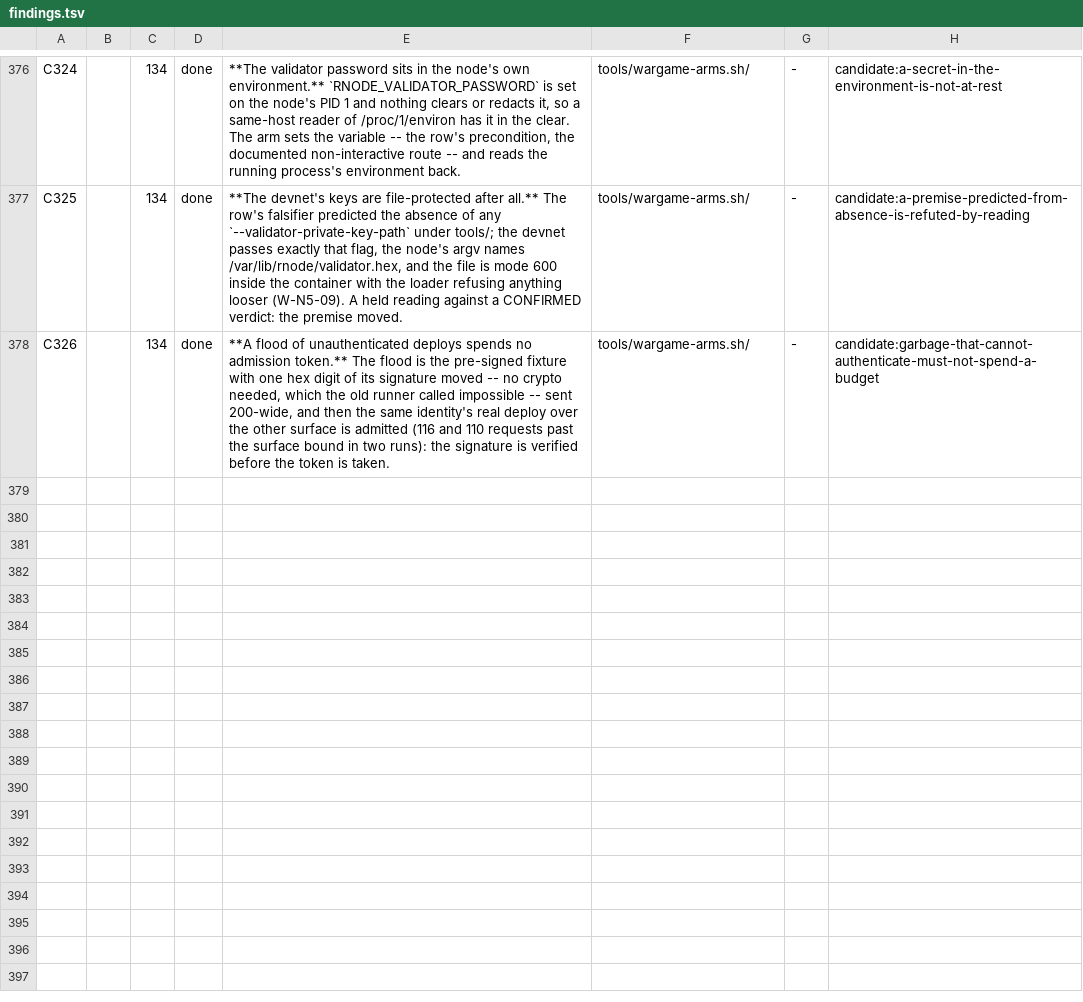
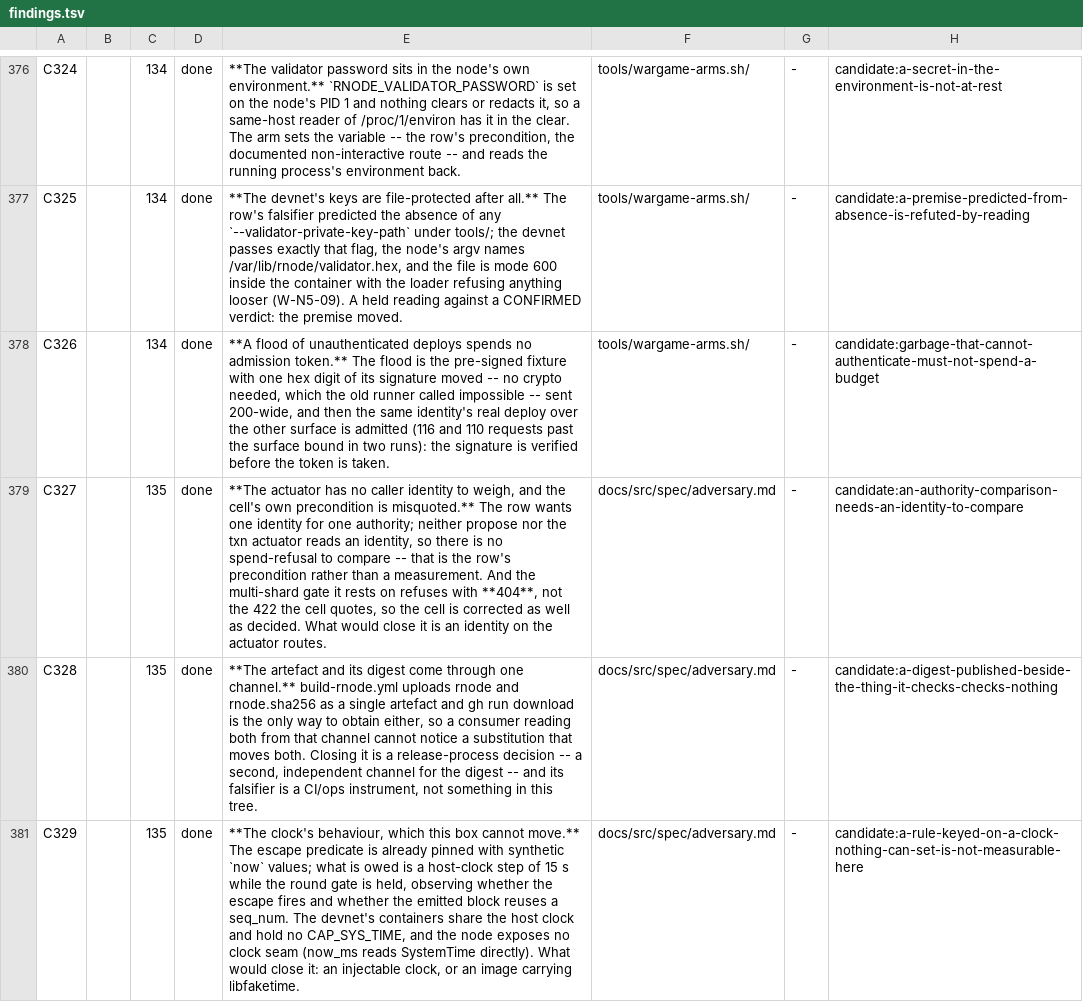
Before and after one commit to aixaria0/rchain-rust, a TSV file: spec/findings.tsv, drawn as a sheet; only a part is shown, gaps mark what is left out; the diff names each change by its address in the sheet, - before the commit and + after, or states it on an @@ line.

```diff
--- a/spec/findings.tsv
+++ b/spec/findings.tsv
+row 379: C327 |  | 135 | done | **The actuator has no caller identity to weigh, and the cell's own precondition is misquoted.** The row wants one identity for one authority; neither propose nor the txn actuator reads an identity, so there is no spend-refusal to compare -- that is the row's precondition rather than a measurement. And the multi-shard gate it rests on refuses with **404**, not the 422 the cell quotes, so the cell is corrected as well as decided. What would close it is an identity on the actuator routes. | docs/src/spec/adversary.md | - | candidate:an-authority-comparison-needs-an-identity-to-compare
+row 380: C328 |  | 135 | done | **The artefact and its digest come through one channel.** build-rnode.yml uploads rnode and rnode.sha256 as a single artefact and gh run download is the only way to obtain either, so a consumer reading both from that channel cannot notice a substitution that moves both. Closing it is a release-process decision -- a second, independent channel for the digest -- and its falsifier is a CI/ops instrument, not something in this tree. | docs/src/spec/adversary.md | - | candidate:a-digest-published-beside-the-thing-it-checks-checks-nothing
+row 381: C329 |  | 135 | done | **The clock's behaviour, which this box cannot move.** The escape predicate is already pinned with synthetic `now` values; what is owed is a host-clock step of 15 s while the round gate is held, observing whether the escape fires and whether the emitted block reuses a seq_num. The devnet's containers share the host clock and hold no CAP_SYS_TIME, and the node exposes no clock seam (now_ms reads SystemTime directly). What would close it: an injectable clock, or an image carrying libfaketime. | docs/src/spec/adversary.md | - | candidate:a-rule-keyed-on-a-clock-nothing-can-set-is-not-measurable-here
```
Also changed, not shown: 3 other files.
